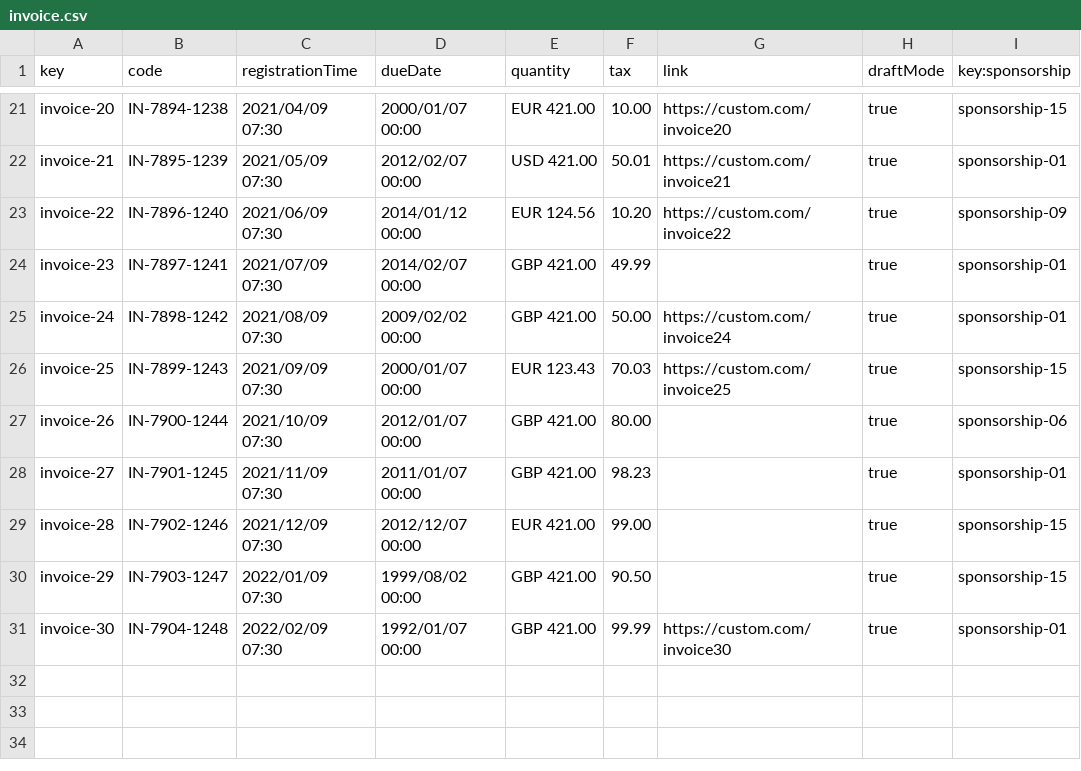
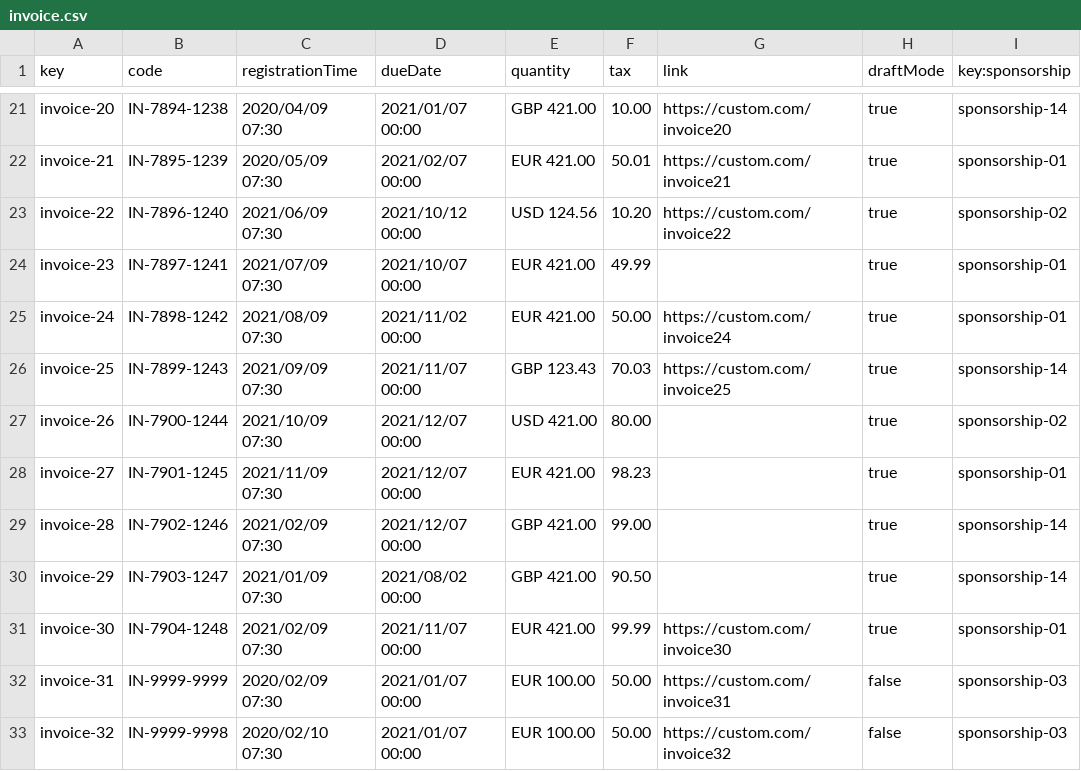
Before and after one commit to DP2-G004/Acme-SF-D01, a CSV file: src/main/webapp/WEB-INF/resources/sample-data/invoice.csv, drawn as a sheet; only a part is shown, gaps mark what is left out; the diff covers the shown part only; the diff names each change by its address in the sheet, - before the commit and + after, or states it on an @@ line.

Commit message:
Add invoices constraints and tests

```diff
--- a/src/main/webapp/WEB-INF/resources/sample-data/invoice.csv
+++ b/src/main/webapp/WEB-INF/resources/sample-data/invoice.csv
-C21 (registrationTime): 2021/04/09 07:30
+C21 (registrationTime): 2020/04/09 07:30
-D21 (dueDate): 2000/01/07 00:00
+D21 (dueDate): 2021/01/07 00:00
-E21 (quantity): EUR 421.00
+E21 (quantity): GBP 421.00
-I21 (key:sponsorship): sponsorship-15
+I21 (key:sponsorship): sponsorship-14
-C22 (registrationTime): 2021/05/09 07:30
+C22 (registrationTime): 2020/05/09 07:30
-D22 (dueDate): 2012/02/07 00:00
+D22 (dueDate): 2021/02/07 00:00
-E22 (quantity): USD 421.00
+E22 (quantity): EUR 421.00
-D23 (dueDate): 2014/01/12 00:00
+D23 (dueDate): 2021/10/12 00:00
-E23 (quantity): EUR 124.56
+E23 (quantity): USD 124.56
-I23 (key:sponsorship): sponsorship-09
+I23 (key:sponsorship): sponsorship-02
-D24 (dueDate): 2014/02/07 00:00
+D24 (dueDate): 2021/10/07 00:00
-E24:E25 (quantity): GBP 421.00
+E24:E25 (quantity): EUR 421.00
-D25 (dueDate): 2009/02/02 00:00
+D25 (dueDate): 2021/11/02 00:00
-D26 (dueDate): 2000/01/07 00:00
+D26 (dueDate): 2021/11/07 00:00
-E26 (quantity): EUR 123.43
+E26 (quantity): GBP 123.43
-I26 (key:sponsorship): sponsorship-15
+I26 (key:sponsorship): sponsorship-14
-D27 (dueDate): 2012/01/07 00:00
+D27 (dueDate): 2021/12/07 00:00
-E27 (quantity): GBP 421.00
+E27 (quantity): USD 421.00
-I27 (key:sponsorship): sponsorship-06
+I27 (key:sponsorship): sponsorship-02
-D28 (dueDate): 2011/01/07 00:00
+D28 (dueDate): 2021/12/07 00:00
-E28 (quantity): GBP 421.00
+E28 (quantity): EUR 421.00
-C29 (registrationTime): 2021/12/09 07:30
+C29 (registrationTime): 2021/02/09 07:30
-D29 (dueDate): 2012/12/07 00:00
+D29 (dueDate): 2021/12/07 00:00
-E29 (quantity): EUR 421.00
+E29 (quantity): GBP 421.00
-I29:I30 (key:sponsorship): sponsorship-15
+I29:I30 (key:sponsorship): sponsorship-14
-C30 (registrationTime): 2022/01/09 07:30
+C30 (registrationTime): 2021/01/09 07:30
-D30 (dueDate): 1999/08/02 00:00
+D30 (dueDate): 2021/08/02 00:00
-C31 (registrationTime): 2022/02/09 07:30
+C31 (registrationTime): 2021/02/09 07:30
-D31 (dueDate): 1992/01/07 00:00
+D31 (dueDate): 2021/11/07 00:00
-E31 (quantity): GBP 421.00
+E31 (quantity): EUR 421.00
+row 32: invoice-31 | IN-9999-9999 | 2020/02/09 07:30 | 2021/01/07 00:00 | EUR 100.00 | 50.00 | https://custom.com/invoice31 | false | sponsorship-03
+row 33: invoice-32 | IN-9999-9998 | 2020/02/10 07:30 | 2021/01/07 00:00 | EUR 100.00 | 50.00 | https://custom.com/invoice32 | false | sponsorship-03
```
Also changed, not shown: 2 added rows and 31 edited cells elsewhere in this file, src/main/webapp/WEB-INF/resources/sample-data/sponsorship.csv, 11 other files.
